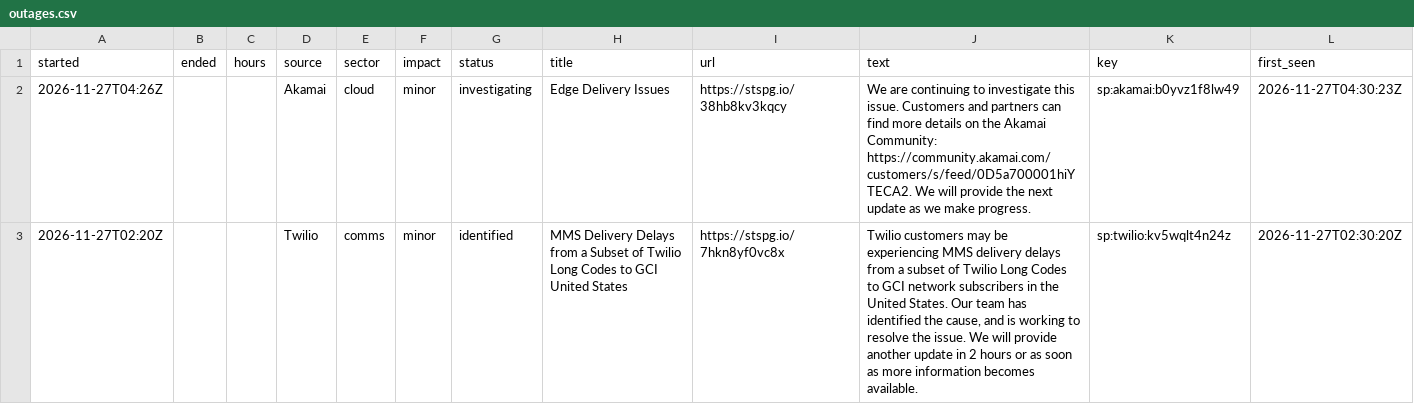
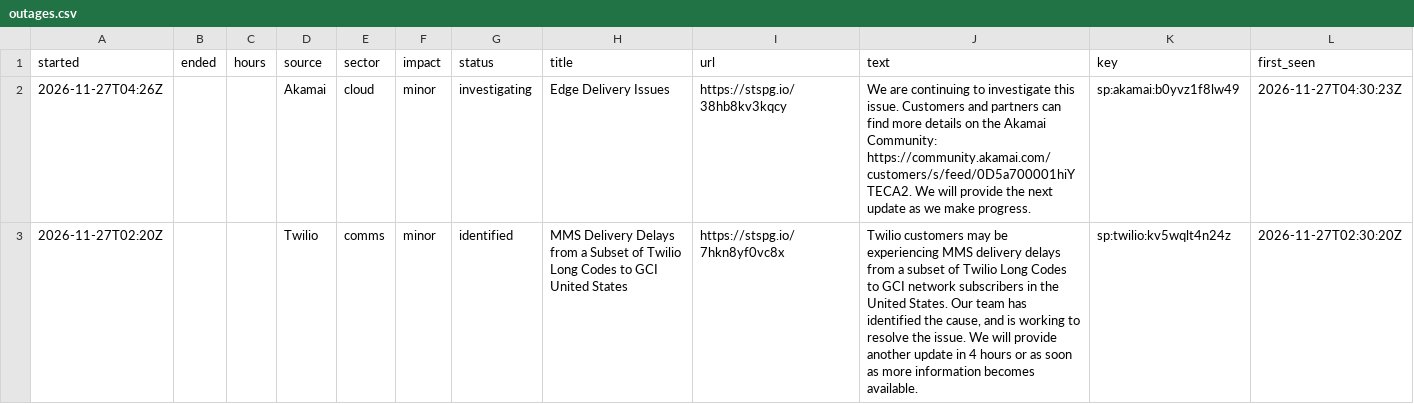
Before and after one commit to ikorfale/errata-outages, a CSV file: data/outages.csv, drawn as a sheet; only a part is shown; the diff covers the shown part only.

Commit message:
data: refresh outage log

```diff
--- a/data/outages.csv
+++ b/data/outages.csv
@@ -2,2 +2,2 @@ started,ended,hours,source,sector,impact,status,title,url,text,key,first_seen
 2026-11-27T04:26Z,,,Akamai,cloud,minor,investigating,Edge Delivery Issues,https://stspg.io/38hb8kv3kqcy,We are continuing to investigate this issue. Customers and partners can find more details on the Akamai Community: https://community.akamai.com/customers/s/feed/0D5a700001hiYTECA2. We will provide the next update as we make progress.,sp:akamai:b0yvz1f8lw49,2026-11-27T04:30:23Z
-2026-11-27T02:20Z,,,Twilio,comms,minor,identified,MMS Delivery Delays from a Subset of Twilio Long Codes to GCI United States,https://stspg.io/7hkn8yf0vc8x,"Twilio customers may be experiencing MMS delivery delays from a subset of Twilio Long Codes to GCI network subscribers in the United States. Our team has identified the cause, and is working to resolve the issue. We will provide another update in 2 hours or as soon as more information becomes available.",sp:twilio:kv5wqlt4n24z,2026-11-27T02:30:20Z
+2026-11-27T02:20Z,,,Twilio,comms,minor,identified,MMS Delivery Delays from a Subset of Twilio Long Codes to GCI United States,https://stspg.io/7hkn8yf0vc8x,"Twilio customers may be experiencing MMS delivery delays from a subset of Twilio Long Codes to GCI network subscribers in the United States. Our team has identified the cause, and is working to resolve the issue. We will provide another update in 4 hours or as soon as more information becomes available.",sp:twilio:kv5wqlt4n24z,2026-11-27T02:30:20Z
```
Also changed, not shown: 2 edited cells elsewhere in this file, 1 other file.
